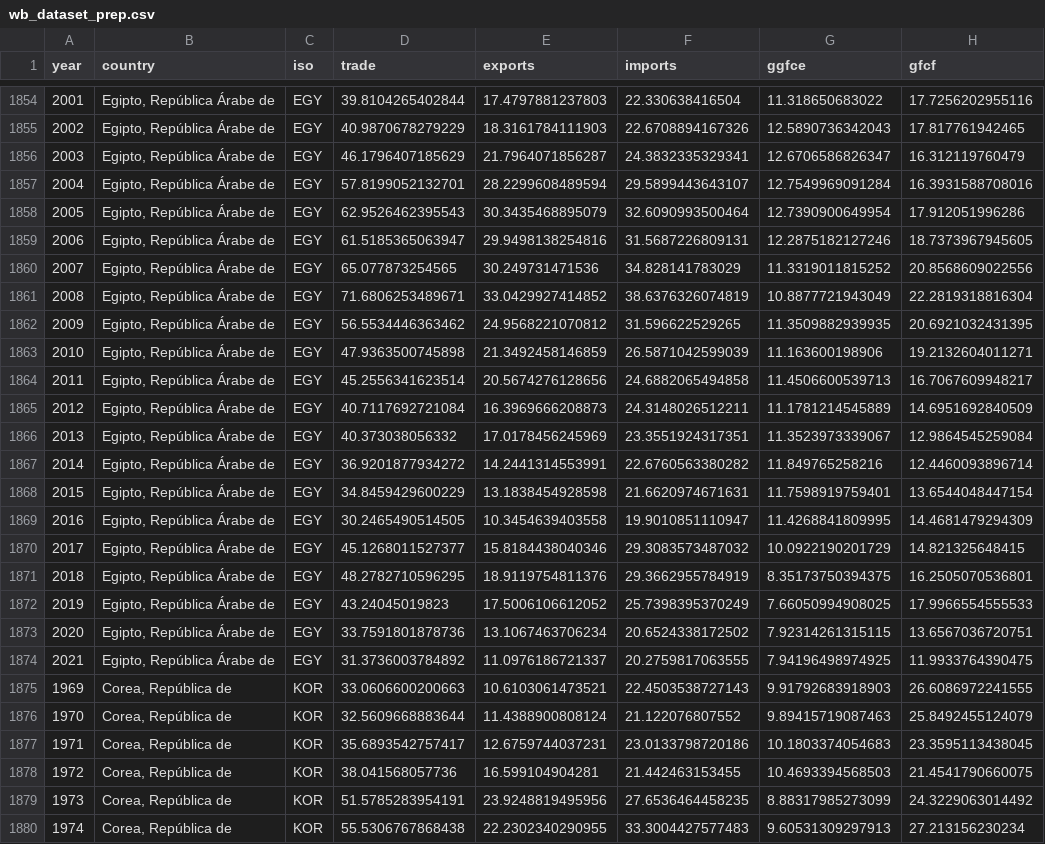
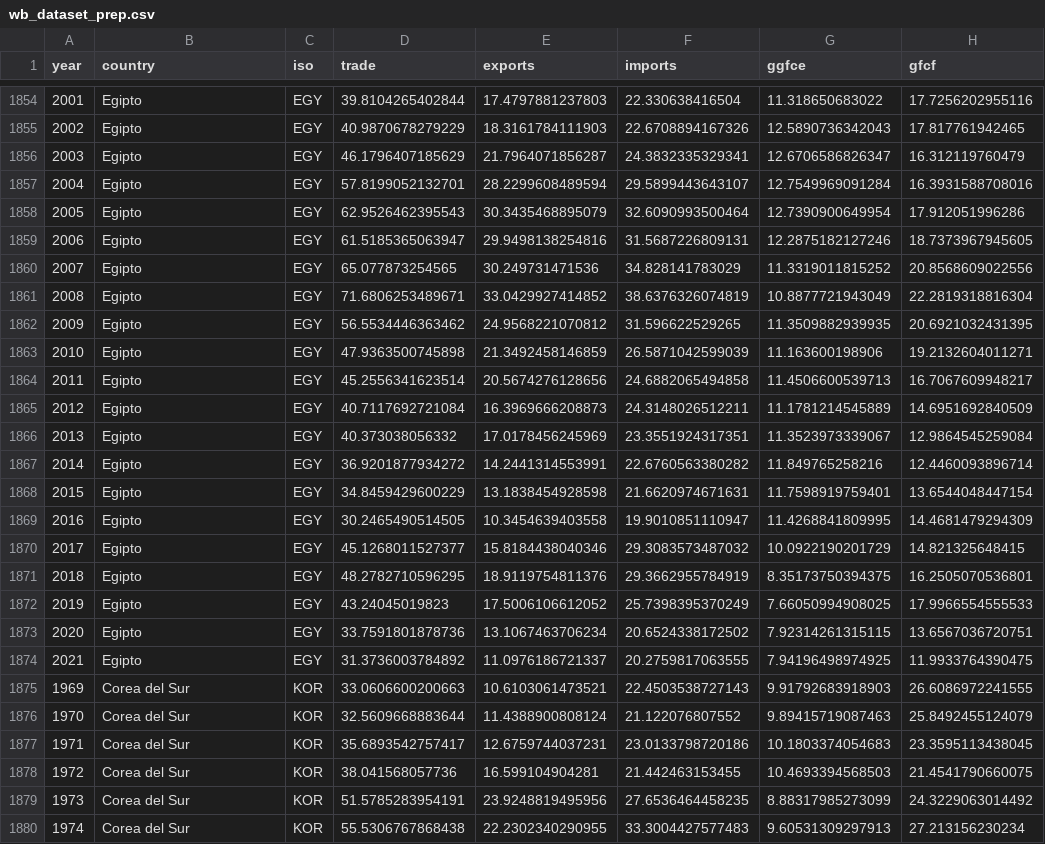
Before and after one commit to valegrei/gdp-growth-forecast, a CSV file: gdp_growth_forecasting/data/wb_dataset_prep.csv, drawn as a sheet; only a part is shown, gaps mark what is left out; the diff covers the shown part only; the diff names each change by its address in the sheet, - before the commit and + after, or states it on an @@ line.

```diff
--- a/gdp_growth_forecasting/data/wb_dataset_prep.csv
+++ b/gdp_growth_forecasting/data/wb_dataset_prep.csv
-B1854:B1874 (country): Egipto, República Árabe de
+B1854:B1874 (country): Egipto
-B1875:B1880 (country): Corea, República de
+B1875:B1880 (country): Corea del Sur
```
Also changed, not shown: 130 edited cells elsewhere in this file, gdp_growth_forecasting/data/WBdataset.csv, 1 other file.
